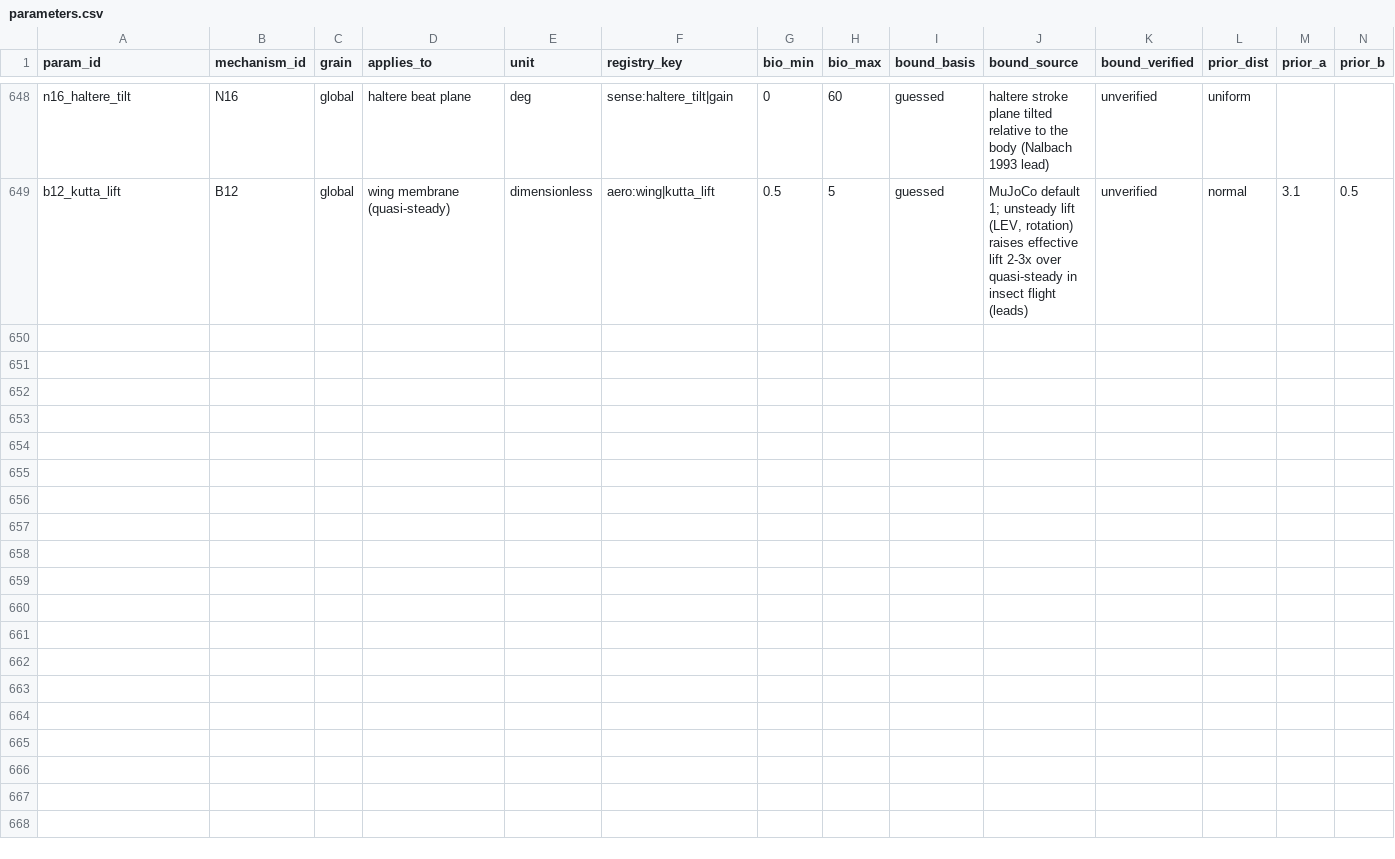
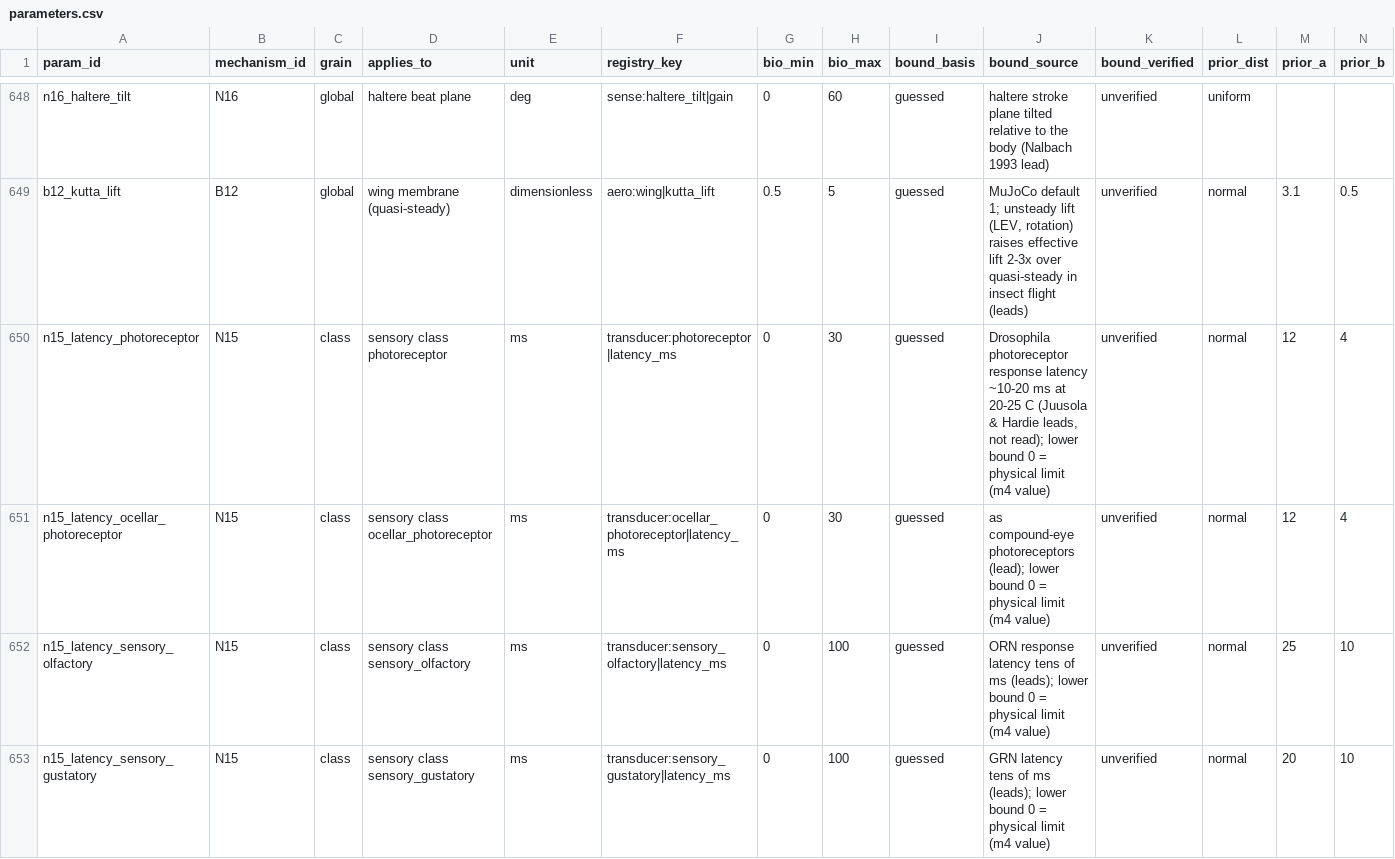
Before and after one commit to bengreff/fly-emulation, a CSV file: data/model/parameters.csv, drawn as a sheet; only a part is shown, gaps mark what is left out; rows hold the shown columns only; the diff covers the shown part only; the diff names each change by its address in the sheet, - before the commit and + after, or states it on an @@ line.

```diff
--- a/data/model/parameters.csv
+++ b/data/model/parameters.csv
+row 650: n15_latency_photoreceptor | N15 | class | sensory class photoreceptor | ms | transducer:photoreceptor|latency_ms | 0 | 30 | guessed | Drosophila photoreceptor response latency ~10-20 ms at 20-25 C (Juusola & Hardie leads, not read); lower bound 0 = physical limit (m4 value) | unverified | normal | 12 | 4
+row 651: n15_latency_ocellar_photoreceptor | N15 | class | sensory class ocellar_photoreceptor | ms | transducer:ocellar_photoreceptor|latency_ms | 0 | 30 | guessed | as compound-eye photoreceptors (lead); lower bound 0 = physical limit (m4 value) | unverified | normal | 12 | 4
+row 652: n15_latency_sensory_olfactory | N15 | class | sensory class sensory_olfactory | ms | transducer:sensory_olfactory|latency_ms | 0 | 100 | guessed | ORN response latency tens of ms (leads); lower bound 0 = physical limit (m4 value) | unverified | normal | 25 | 10
+row 653: n15_latency_sensory_gustatory | N15 | class | sensory class sensory_gustatory | ms | transducer:sensory_gustatory|latency_ms | 0 | 100 | guessed | GRN latency tens of ms (leads); lower bound 0 = physical limit (m4 value) | unverified | normal | 20 | 10
```
Also changed, not shown: 3 added rows elsewhere in this file, data/model/registry_inventory_m4.csv, 4 other files.
